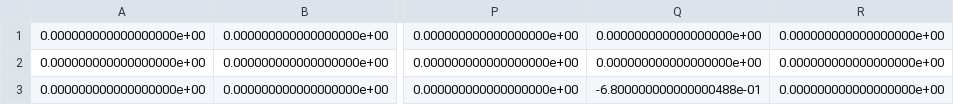
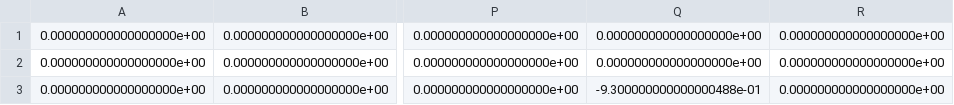
Before and after one commit to hawkij/ZERCalc, a CSV file: Output/CSVs/matB.csv, drawn as a sheet; only a part is shown, gaps mark what is left out; the diff names each change by its address in the sheet, - before the commit and + after, or states it on an @@ line.

```diff
--- a/Output/CSVs/matB.csv
+++ b/Output/CSVs/matB.csv
-Q3: -6.800000000000000488e-01
+Q3: -9.300000000000000488e-01
```
Also changed, not shown: Output/CSVs/Inverse.csv, Output/CSVs/Lambda.csv, 5 other files.
